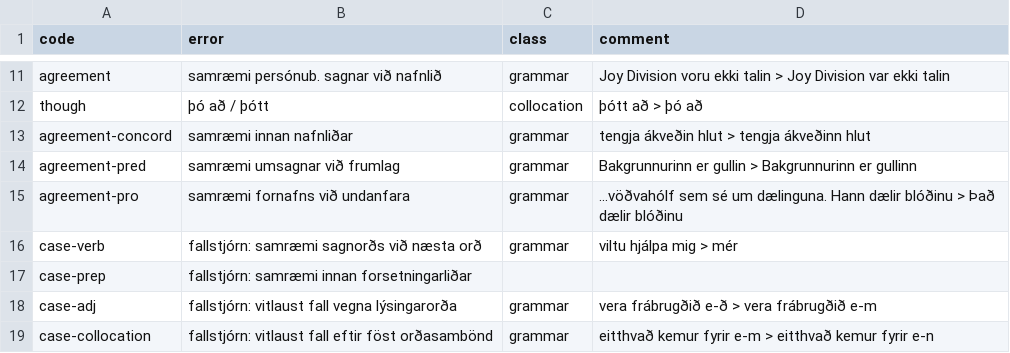
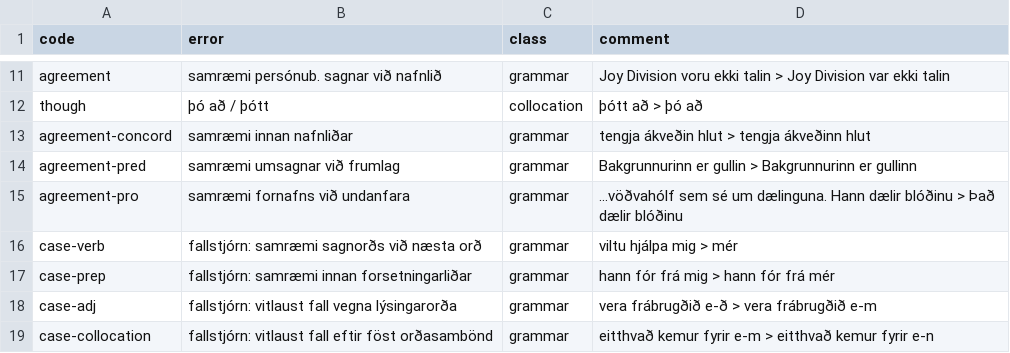
Before and after one commit to antonkarl/iceErrorCorpus, a TSV file: errorCodes.tsv, drawn as a sheet; only a part is shown, gaps mark what is left out.

Commit message:
Update errorCodes.tsv

```diff
--- a/errorCodes.tsv
+++ b/errorCodes.tsv
@@ -16,3 +16,3 @@ agreement-pro	samræmi fornafns við undanfara	grammar	...vöðvahólf sem sé u
 case-verb	fallstjórn: samræmi sagnorðs við næsta orð	grammar	viltu hjálpa mig > mér
-case-prep	fallstjórn: samræmi innan forsetningarliðar		
+case-prep	fallstjórn: samræmi innan forsetningarliðar	grammar	hann fór frá mig > hann fór frá mér
 case-adj	fallstjórn: vitlaust fall vegna lýsingarorða	grammar	vera frábrugðið e-ð > vera frábrugðið e-m
```
